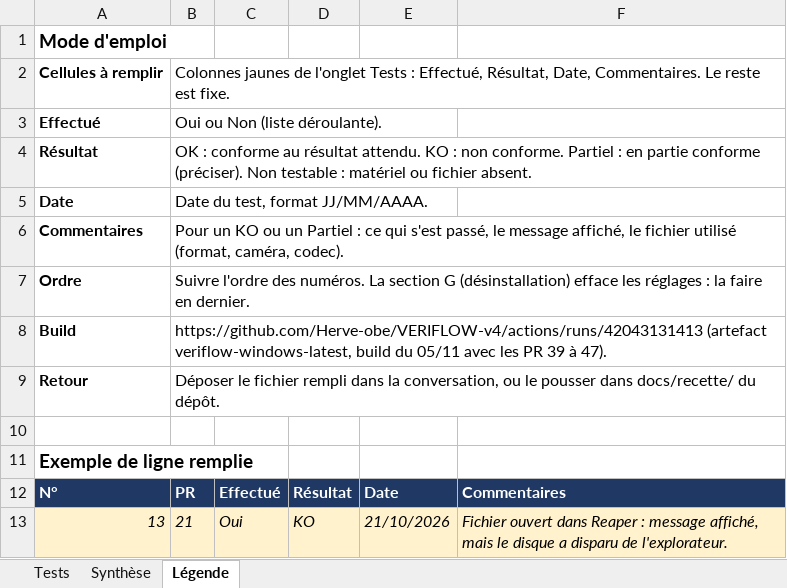
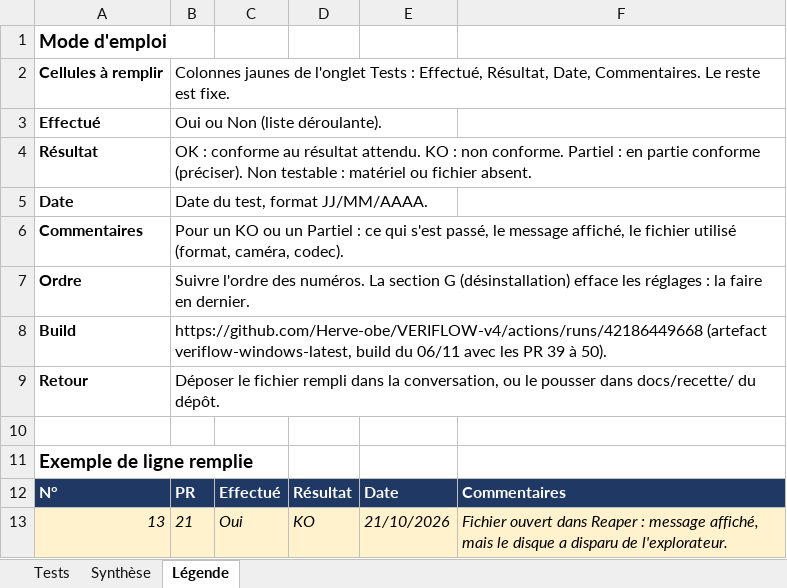
Before and after one commit to Herve-obe/VERIFLOW-v4, an Excel workbook: docs/recette/RECETTE_PR_17-37.xlsx, sheet Légende, drawn as a sheet; values as stored, in another font and other column widths than the file's, no borders; the diff names each change by its address in the sheet, - before the commit and + after, or states it on an @@ line.

```diff
--- a/docs/recette/RECETTE_PR_17-37.xlsx (sheet Légende)
+++ b/docs/recette/RECETTE_PR_17-37.xlsx (sheet Légende)
-B8: https://github.com/Herve-obe/VERIFLOW-v4/actions/runs/42043131413 (artefact veriflow-windows-latest, build du 05/11 avec les PR 39 à 47).
+B8: https://github.com/Herve-obe/VERIFLOW-v4/actions/runs/42186449668 (artefact veriflow-windows-latest, build du 06/11 avec les PR 39 à 50).
```
Also changed, not shown: sheet Synthèse, sheet Tests.
